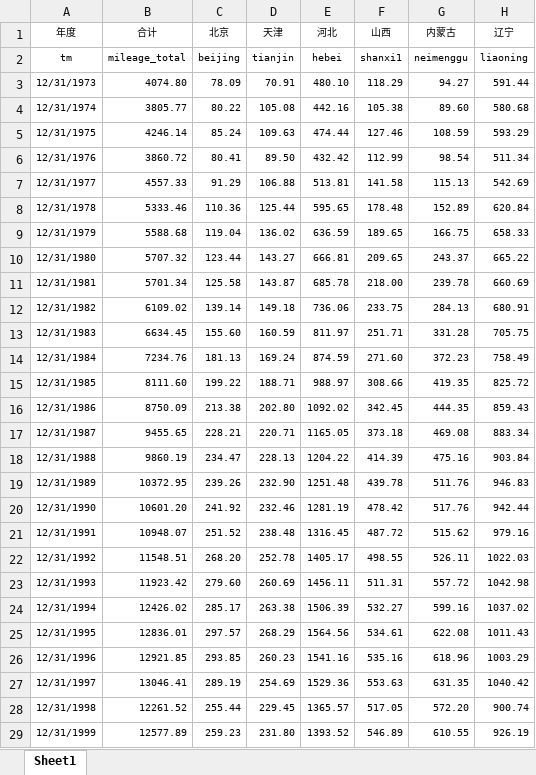
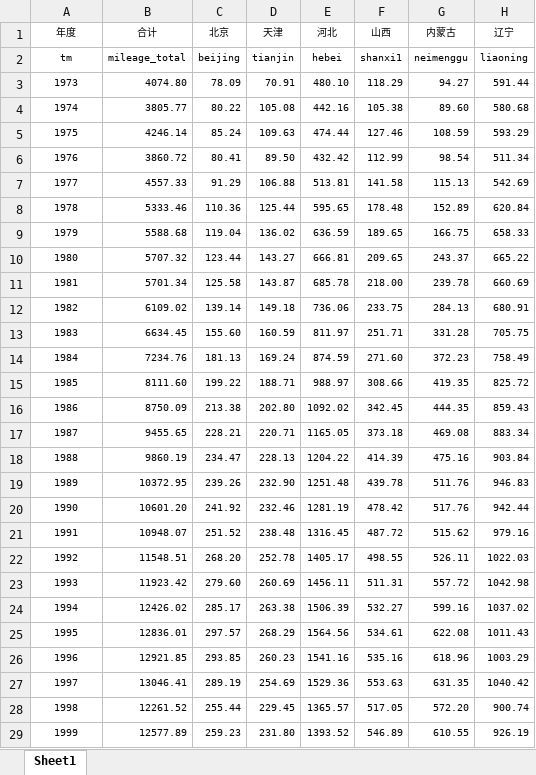
Before and after one commit to Lzzya/railwayIdx, an Excel workbook: RailIndexPrj/4_17国家铁路省、市、自治区货运周转量.xlsx, sheet Sheet1, drawn as a sheet; only a part is shown; values as stored, in another font and other column widths than the file's, no borders; the diff covers the shown part only; the diff names each change by its address in the sheet, - before the commit and + after, or states it on an @@ line.

```diff
--- a/RailIndexPrj/4_17国家铁路省、市、自治区货运周转量.xlsx (sheet Sheet1)
+++ b/RailIndexPrj/4_17国家铁路省、市、自治区货运周转量.xlsx (sheet Sheet1)
-A3 (年度): 12/31/1973
+A3 (年度): 1973
-A4 (年度): 12/31/1974
+A4 (年度): 1974
-A5 (年度): 12/31/1975
+A5 (年度): 1975
-A6 (年度): 12/31/1976
+A6 (年度): 1976
-A7 (年度): 12/31/1977
+A7 (年度): 1977
-A8 (年度): 12/31/1978
+A8 (年度): 1978
-A9 (年度): 12/31/1979
+A9 (年度): 1979
-A10 (年度): 12/31/1980
+A10 (年度): 1980
-A11 (年度): 12/31/1981
+A11 (年度): 1981
-A12 (年度): 12/31/1982
+A12 (年度): 1982
-A13 (年度): 12/31/1983
+A13 (年度): 1983
-A14 (年度): 12/31/1984
+A14 (年度): 1984
-A15 (年度): 12/31/1985
+A15 (年度): 1985
-A16 (年度): 12/31/1986
+A16 (年度): 1986
-A17 (年度): 12/31/1987
+A17 (年度): 1987
-A18 (年度): 12/31/1988
+A18 (年度): 1988
-A19 (年度): 12/31/1989
+A19 (年度): 1989
-A20 (年度): 12/31/1990
+A20 (年度): 1990
-A21 (年度): 12/31/1991
+A21 (年度): 1991
-A22 (年度): 12/31/1992
+A22 (年度): 1992
-A23 (年度): 12/31/1993
+A23 (年度): 1993
-A24 (年度): 12/31/1994
+A24 (年度): 1994
-A25 (年度): 12/31/1995
+A25 (年度): 1995
-A26 (年度): 12/31/1996
+A26 (年度): 1996
-A27 (年度): 12/31/1997
+A27 (年度): 1997
-A28 (年度): 12/31/1998
+A28 (年度): 1998
-A29 (年度): 12/31/1999
+A29 (年度): 1999
```
Also changed, not shown: 15 edited cells elsewhere in this sheet, RailIndexPrj/3-2 全国铁路分地区营业里程.xlsx, RailIndexPrj/4_16国家铁路省、市、自治区货运量.xlsx, 7 other files.
